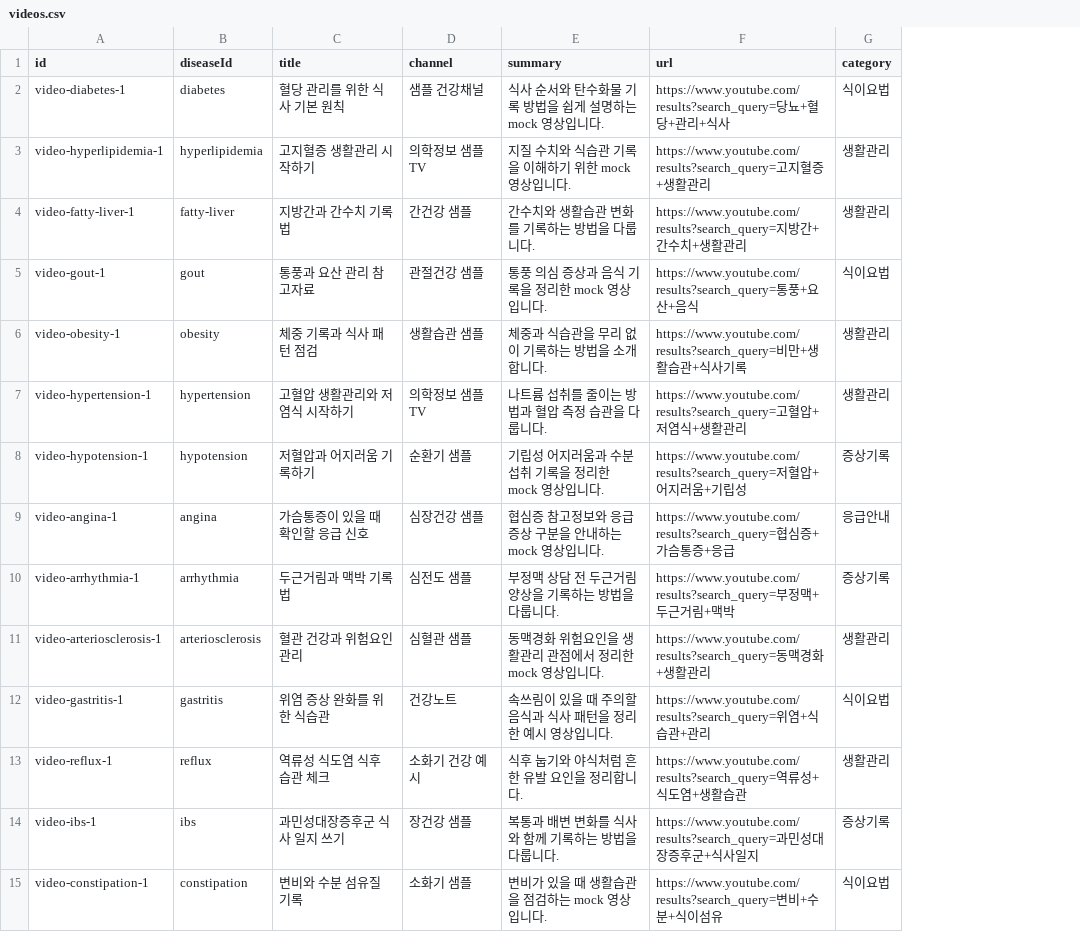
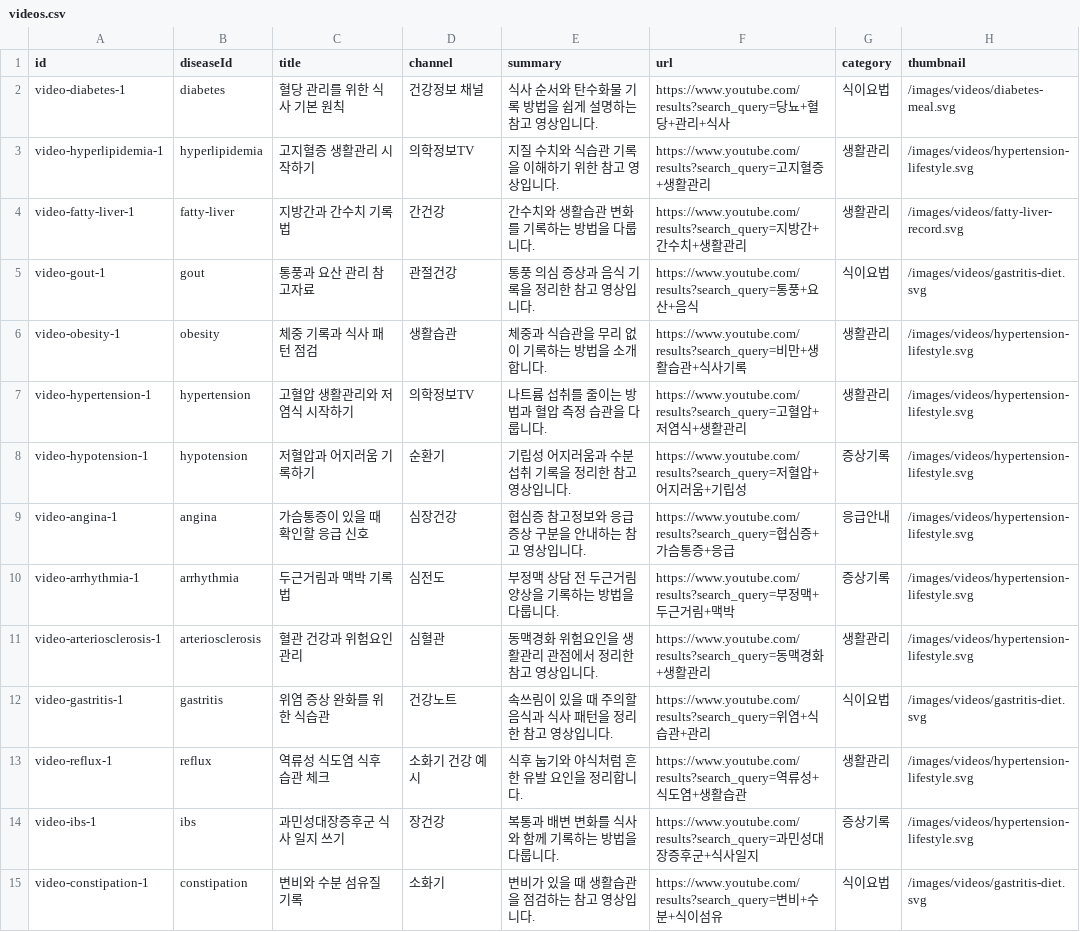
Before and after one commit to inhwan67-stack/health-knowhow, a CSV file: public/data/videos.csv, drawn as a sheet; only a part is shown; the diff covers the shown part only; the diff names each change by its address in the sheet, - before the commit and + after, or states it on an @@ line.

```diff
--- a/public/data/videos.csv
+++ b/public/data/videos.csv
+column H (thumbnail), rows 2-15: /images/videos/diabetes-meal.svg | /images/videos/hypertension-lifestyle.svg | /images/videos/fatty-liver-record.svg | /images/videos/gastritis-diet.svg | /images/videos/hypertension-lifestyle.svg | /images/videos/hypertension-lifestyle.svg | /images/videos/hypertension-lifestyle.svg | /images/videos/hypertension-lifestyle.svg | /images/videos/hypertension-lifestyle.svg | /images/videos/hypertension-lifestyle.svg | /images/videos/gastritis-diet.svg | /images/videos/hypertension-lifestyle.svg | /images/videos/hypertension-lifestyle.svg | /images/videos/gastritis-diet.svg
-D2 (channel): 샘플 건강채널
+D2 (channel): 건강정보 채널
-E2 (summary): 식사 순서와 탄수화물 기록 방법을 쉽게 설명하는 mock 영상입니다.
+E2 (summary): 식사 순서와 탄수화물 기록 방법을 쉽게 설명하는 참고 영상입니다.
-D3 (channel): 의학정보 샘플TV
+D3 (channel): 의학정보TV
-E3 (summary): 지질 수치와 식습관 기록을 이해하기 위한 mock 영상입니다.
+E3 (summary): 지질 수치와 식습관 기록을 이해하기 위한 참고 영상입니다.
-D4 (channel): 간건강 샘플
+D4 (channel): 간건강
-D5 (channel): 관절건강 샘플
+D5 (channel): 관절건강
-E5 (summary): 통풍 의심 증상과 음식 기록을 정리한 mock 영상입니다.
+E5 (summary): 통풍 의심 증상과 음식 기록을 정리한 참고 영상입니다.
-D6 (channel): 생활습관 샘플
+D6 (channel): 생활습관
-D7 (channel): 의학정보 샘플TV
+D7 (channel): 의학정보TV
-D8 (channel): 순환기 샘플
+D8 (channel): 순환기
-E8 (summary): 기립성 어지러움과 수분 섭취 기록을 정리한 mock 영상입니다.
+E8 (summary): 기립성 어지러움과 수분 섭취 기록을 정리한 참고 영상입니다.
-D9 (channel): 심장건강 샘플
+D9 (channel): 심장건강
-E9 (summary): 협심증 참고정보와 응급 증상 구분을 안내하는 mock 영상입니다.
+E9 (summary): 협심증 참고정보와 응급 증상 구분을 안내하는 참고 영상입니다.
-D10 (channel): 심전도 샘플
+D10 (channel): 심전도
-D11 (channel): 심혈관 샘플
+D11 (channel): 심혈관
-E11 (summary): 동맥경화 위험요인을 생활관리 관점에서 정리한 mock 영상입니다.
+E11 (summary): 동맥경화 위험요인을 생활관리 관점에서 정리한 참고 영상입니다.
-E12 (summary): 속쓰림이 있을 때 주의할 음식과 식사 패턴을 정리한 예시 영상입니다.
+E12 (summary): 속쓰림이 있을 때 주의할 음식과 식사 패턴을 정리한 참고 영상입니다.
-D14 (channel): 장건강 샘플
+D14 (channel): 장건강
-D15 (channel): 소화기 샘플
+D15 (channel): 소화기
-E15 (summary): 변비가 있을 때 생활습관을 점검하는 mock 영상입니다.
+E15 (summary): 변비가 있을 때 생활습관을 점검하는 참고 영상입니다.
```
Also changed, not shown: 43 edited cells elsewhere in this file, public/data/articles.csv, public/data/experiences.csv, 38 other files.
